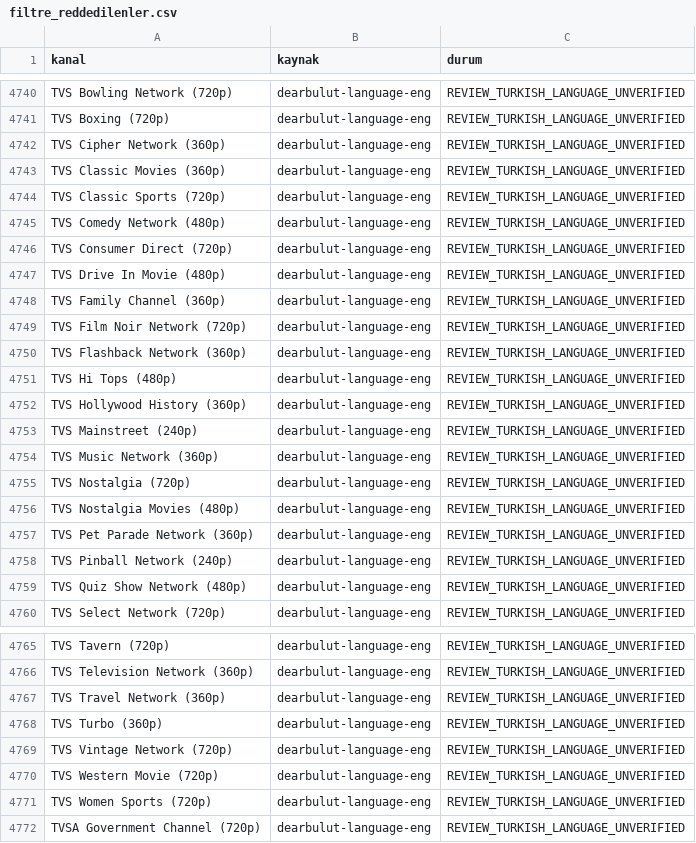
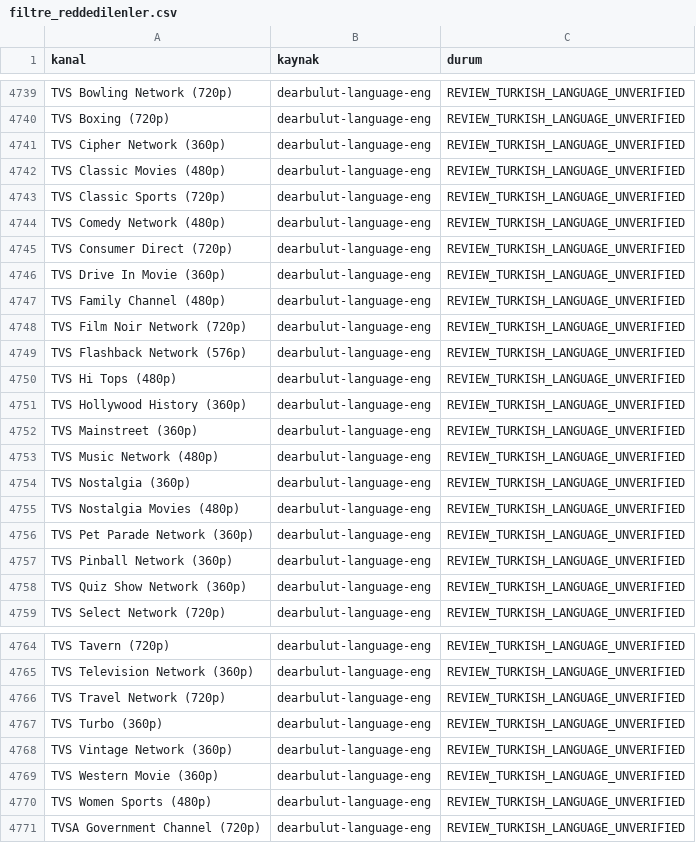
Before and after one commit to Madsc55/madsc-tv, a CSV file: madsc_kesif/filtre_reddedilenler.csv, drawn as a sheet; only a part is shown, gaps mark what is left out; the diff covers the shown part only.

```diff
--- a/madsc_kesif/filtre_reddedilenler.csv
+++ b/madsc_kesif/filtre_reddedilenler.csv
@@ -4742,3 +4741,3 @@ TVS Boxing (720p),dearbulut-language-eng,REVIEW_TURKISH_LANGUAGE_UNVERIFIED
 TVS Cipher Network (360p),dearbulut-language-eng,REVIEW_TURKISH_LANGUAGE_UNVERIFIED
-TVS Classic Movies (360p),dearbulut-language-eng,REVIEW_TURKISH_LANGUAGE_UNVERIFIED
+TVS Classic Movies (480p),dearbulut-language-eng,REVIEW_TURKISH_LANGUAGE_UNVERIFIED
 TVS Classic Sports (720p),dearbulut-language-eng,REVIEW_TURKISH_LANGUAGE_UNVERIFIED
@@ -4746,15 +4745,15 @@ TVS Comedy Network (480p),dearbulut-language-eng,REVIEW_TURKISH_LANGUAGE_UNVERIF
 TVS Consumer Direct (720p),dearbulut-language-eng,REVIEW_TURKISH_LANGUAGE_UNVERIFIED
-TVS Drive In Movie (480p),dearbulut-language-eng,REVIEW_TURKISH_LANGUAGE_UNVERIFIED
-TVS Family Channel (360p),dearbulut-language-eng,REVIEW_TURKISH_LANGUAGE_UNVERIFIED
+TVS Drive In Movie (360p),dearbulut-language-eng,REVIEW_TURKISH_LANGUAGE_UNVERIFIED
+TVS Family Channel (480p),dearbulut-language-eng,REVIEW_TURKISH_LANGUAGE_UNVERIFIED
 TVS Film Noir Network (720p),dearbulut-language-eng,REVIEW_TURKISH_LANGUAGE_UNVERIFIED
-TVS Flashback Network (360p),dearbulut-language-eng,REVIEW_TURKISH_LANGUAGE_UNVERIFIED
+TVS Flashback Network (576p),dearbulut-language-eng,REVIEW_TURKISH_LANGUAGE_UNVERIFIED
 TVS Hi Tops (480p),dearbulut-language-eng,REVIEW_TURKISH_LANGUAGE_UNVERIFIED
 TVS Hollywood History (360p),dearbulut-language-eng,REVIEW_TURKISH_LANGUAGE_UNVERIFIED
-TVS Mainstreet (240p),dearbulut-language-eng,REVIEW_TURKISH_LANGUAGE_UNVERIFIED
-TVS Music Network (360p),dearbulut-language-eng,REVIEW_TURKISH_LANGUAGE_UNVERIFIED
-TVS Nostalgia (720p),dearbulut-language-eng,REVIEW_TURKISH_LANGUAGE_UNVERIFIED
+TVS Mainstreet (360p),dearbulut-language-eng,REVIEW_TURKISH_LANGUAGE_UNVERIFIED
+TVS Music Network (480p),dearbulut-language-eng,REVIEW_TURKISH_LANGUAGE_UNVERIFIED
+TVS Nostalgia (360p),dearbulut-language-eng,REVIEW_TURKISH_LANGUAGE_UNVERIFIED
 TVS Nostalgia Movies (480p),dearbulut-language-eng,REVIEW_TURKISH_LANGUAGE_UNVERIFIED
 TVS Pet Parade Network (360p),dearbulut-language-eng,REVIEW_TURKISH_LANGUAGE_UNVERIFIED
-TVS Pinball Network (240p),dearbulut-language-eng,REVIEW_TURKISH_LANGUAGE_UNVERIFIED
-TVS Quiz Show Network (480p),dearbulut-language-eng,REVIEW_TURKISH_LANGUAGE_UNVERIFIED
+TVS Pinball Network (360p),dearbulut-language-eng,REVIEW_TURKISH_LANGUAGE_UNVERIFIED
+TVS Quiz Show Network (360p),dearbulut-language-eng,REVIEW_TURKISH_LANGUAGE_UNVERIFIED
 TVS Select Network (720p),dearbulut-language-eng,REVIEW_TURKISH_LANGUAGE_UNVERIFIED
@@ -4766,7 +4765,7 @@ TVS Tavern (720p),dearbulut-language-eng,REVIEW_TURKISH_LANGUAGE_UNVERIFIED
 TVS Television Network (360p),dearbulut-language-eng,REVIEW_TURKISH_LANGUAGE_UNVERIFIED
-TVS Travel Network (360p),dearbulut-language-eng,REVIEW_TURKISH_LANGUAGE_UNVERIFIED
+TVS Travel Network (720p),dearbulut-language-eng,REVIEW_TURKISH_LANGUAGE_UNVERIFIED
 TVS Turbo (360p),dearbulut-language-eng,REVIEW_TURKISH_LANGUAGE_UNVERIFIED
-TVS Vintage Network (720p),dearbulut-language-eng,REVIEW_TURKISH_LANGUAGE_UNVERIFIED
-TVS Western Movie (720p),dearbulut-language-eng,REVIEW_TURKISH_LANGUAGE_UNVERIFIED
-TVS Women Sports (720p),dearbulut-language-eng,REVIEW_TURKISH_LANGUAGE_UNVERIFIED
+TVS Vintage Network (360p),dearbulut-language-eng,REVIEW_TURKISH_LANGUAGE_UNVERIFIED
+TVS Western Movie (360p),dearbulut-language-eng,REVIEW_TURKISH_LANGUAGE_UNVERIFIED
+TVS Women Sports (480p),dearbulut-language-eng,REVIEW_TURKISH_LANGUAGE_UNVERIFIED
 TVSA Government Channel (720p),dearbulut-language-eng,REVIEW_TURKISH_LANGUAGE_UNVERIFIED
```
Also changed, not shown: 1 removed row and 38 edited cells elsewhere in this file, madsc_kesif/ana_liste_calismayanlar.csv, madsc_kesif/ana_liste_saglik_raporu.csv, 8 other files.
